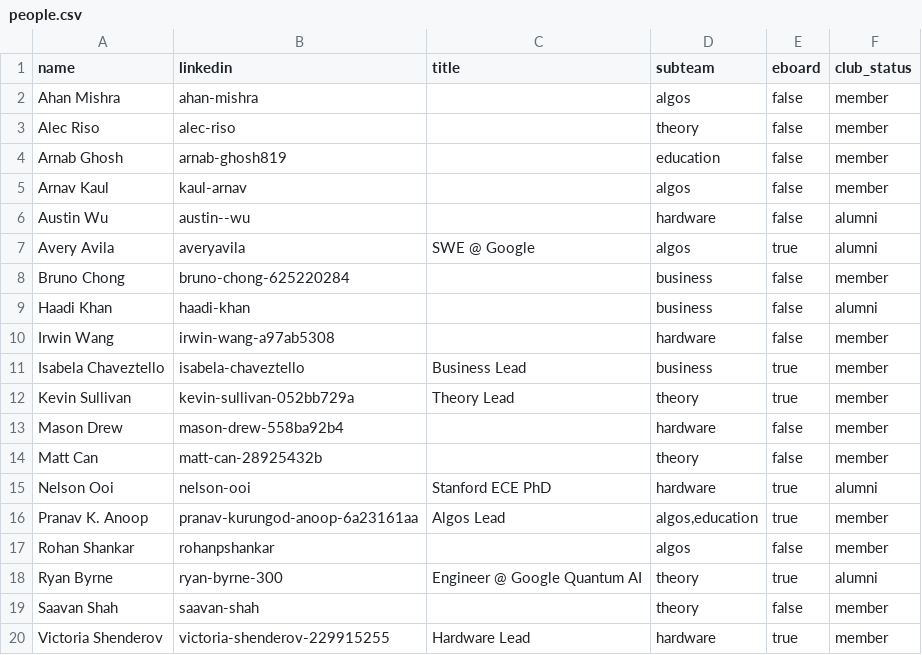
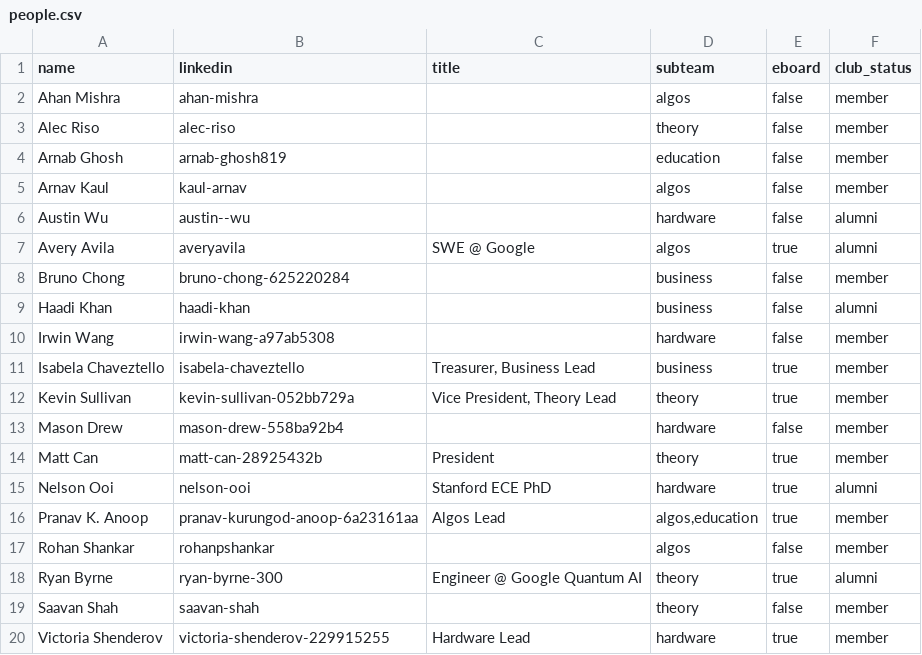
Before and after one commit to Cornell-QCA/website, a CSV file: public/data/csv/people.csv, drawn as a sheet; only a part is shown.

Commit message:
feat: update executive leadership roles and eboard sorting hierarchy (#6)

```diff
--- a/public/data/csv/people.csv
+++ b/public/data/csv/people.csv
@@ -10,6 +10,6 @@ Haadi Khan,haadi-khan,,business,false,alumni
 Irwin Wang,irwin-wang-a97ab5308,,hardware,false,member
-Isabela Chaveztello,isabela-chaveztello,Business Lead,business,true,member
-Kevin Sullivan,kevin-sullivan-052bb729a,Theory Lead,theory,true,member
+Isabela Chaveztello,isabela-chaveztello,"Treasurer, Business Lead",business,true,member
+Kevin Sullivan,kevin-sullivan-052bb729a,"Vice President, Theory Lead",theory,true,member
 Mason Drew,mason-drew-558ba92b4,,hardware,false,member
-Matt Can,matt-can-28925432b,,theory,false,member
+Matt Can,matt-can-28925432b,President,theory,true,member
 Nelson Ooi,nelson-ooi,Stanford ECE PhD,hardware,true,alumni
```
Also changed, not shown: 1 other file.
